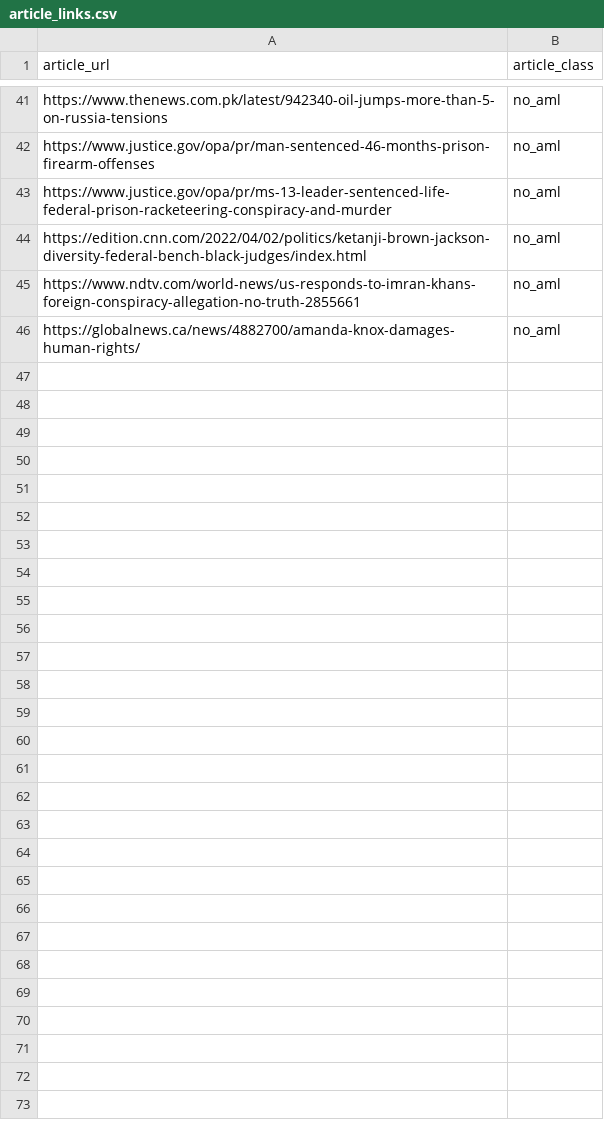
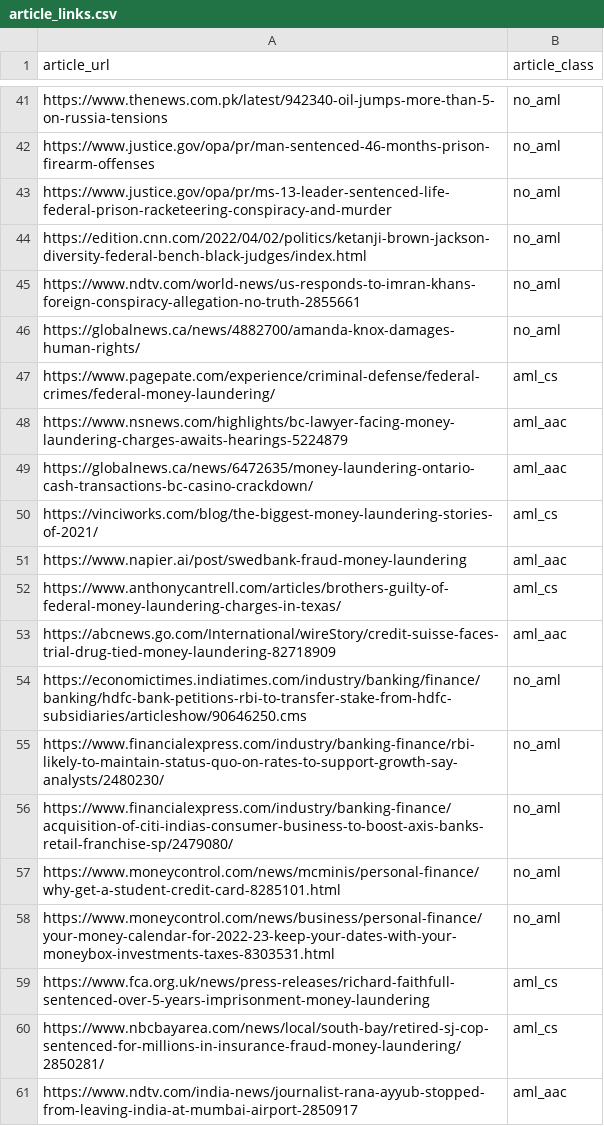
Before and after one commit to TomaszKaleczyc/AML_news_detection, a CSV file: data/article_links.csv, drawn as a sheet; only a part is shown, gaps mark what is left out; the diff names each change by its address in the sheet, - before the commit and + after, or states it on an @@ line.

```diff
--- a/data/article_links.csv
+++ b/data/article_links.csv
+row 47: https://www.pagepate.com/experience/criminal-defense/federal-crimes/federal-money-laundering/ | aml_cs
+row 48: https://www.nsnews.com/highlights/bc-lawyer-facing-money-laundering-charges-awaits-hearings-5224879 | aml_aac
+row 49: https://globalnews.ca/news/6472635/money-laundering-ontario-cash-transactions-bc-casino-crackdown/ | aml_aac
+row 50: https://vinciworks.com/blog/the-biggest-money-laundering-stories-of-2021/ | aml_cs
+row 51: https://www.napier.ai/post/swedbank-fraud-money-laundering | aml_aac
+row 52: https://www.anthonycantrell.com/articles/brothers-guilty-of-federal-money-laundering-charges-in-texas/ | aml_cs
+row 53: https://abcnews.go.com/International/wireStory/credit-suisse-faces-trial-drug-tied-money-laundering-82718909 | aml_aac
+row 54: https://economictimes.indiatimes.com/industry/banking/finance/banking/hdfc-bank-petitions-rbi-to-transfer-stake-from-hdfc-subsidiaries/articleshow/90646250.cms | no_aml
+row 55: https://www.financialexpress.com/industry/banking-finance/rbi-likely-to-maintain-status-quo-on-rates-to-support-growth-say-analysts/2480230/ | no_aml
+row 56: https://www.financialexpress.com/industry/banking-finance/acquisition-of-citi-indias-consumer-business-to-boost-axis-banks-retail-franchise-sp/2479080/ | no_aml
+row 57: https://www.moneycontrol.com/news/mcminis/personal-finance/why-get-a-student-credit-card-8285101.html | no_aml
+row 58: https://www.moneycontrol.com/news/business/personal-finance/your-money-calendar-for-2022-23-keep-your-dates-with-your-moneybox-investments-taxes-8303531.html | no_aml
+row 59: https://www.fca.org.uk/news/press-releases/richard-faithfull-sentenced-over-5-years-imprisonment-money-laundering | aml_cs
+row 60: https://www.nbcbayarea.com/news/local/south-bay/retired-sj-cop-sentenced-for-millions-in-insurance-fraud-money-laundering/2850281/ | aml_cs
+row 61: https://www.ndtv.com/india-news/journalist-rana-ayyub-stopped-from-leaving-india-at-mumbai-airport-2850917 | aml_aac
```
Also changed, not shown: 14 other files.
